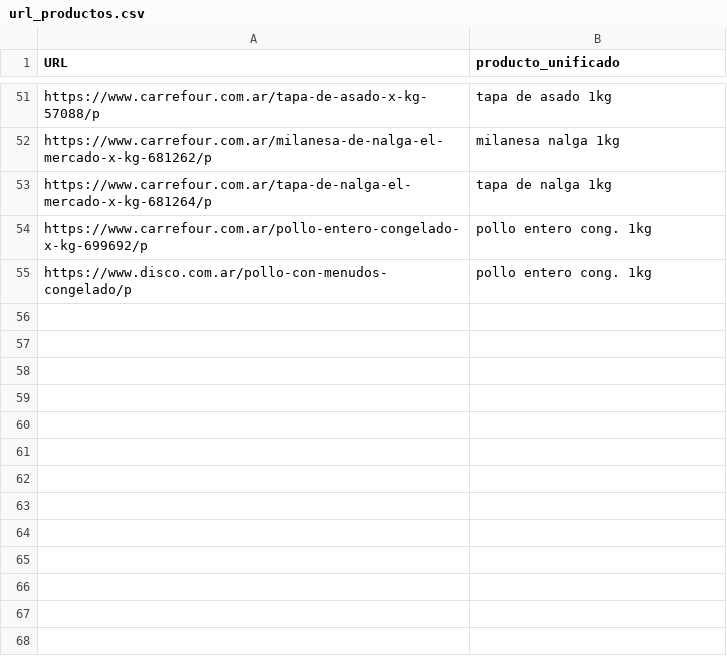
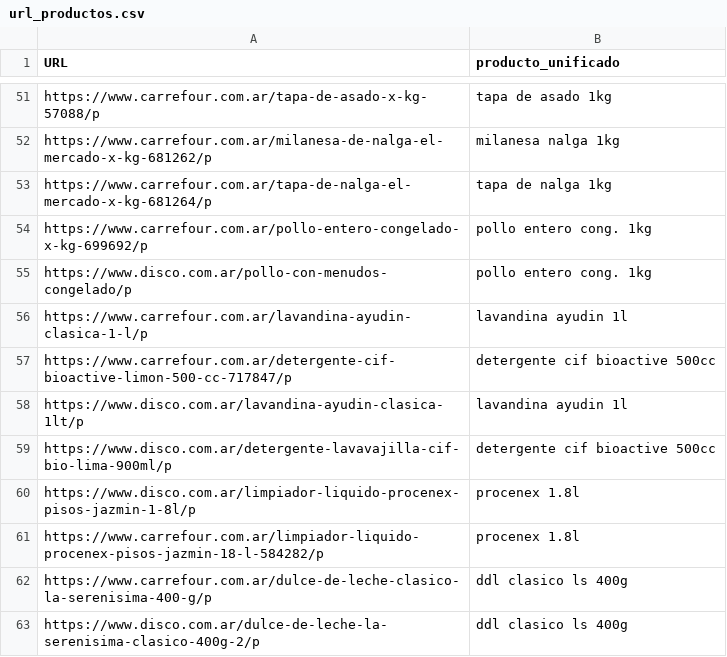
Before and after one commit to ngentile92/scraper_precio, a CSV file: url_productos.csv, drawn as a sheet; only a part is shown, gaps mark what is left out.

Commit message:
more products

```diff
--- a/url_productos.csv
+++ b/url_productos.csv
@@ -55 +55,9 @@ https://www.carrefour.com.ar/pollo-entero-congelado-x-kg-699692/p,pollo entero c
 https://www.disco.com.ar/pollo-con-menudos-congelado/p,pollo entero cong. 1kg
+https://www.carrefour.com.ar/lavandina-ayudin-clasica-1-l/p,lavandina ayudin 1l
+https://www.carrefour.com.ar/detergente-cif-bioactive-limon-500-cc-717847/p,detergente cif bioactive 500cc
+https://www.disco.com.ar/lavandina-ayudin-clasica-1lt/p,lavandina ayudin 1l
+https://www.disco.com.ar/detergente-lavavajilla-cif-bio-lima-900ml/p,detergente cif bioactive 500cc
+https://www.disco.com.ar/limpiador-liquido-procenex-pisos-jazmin-1-8l/p,procenex 1.8l
+https://www.carrefour.com.ar/limpiador-liquido-procenex-pisos-jazmin-18-l-584282/p,procenex 1.8l
+https://www.carrefour.com.ar/dulce-de-leche-clasico-la-serenisima-400-g/p,ddl clasico ls 400g
+https://www.disco.com.ar/dulce-de-leche-la-serenisima-clasico-400g-2/p,ddl clasico ls 400g
```
